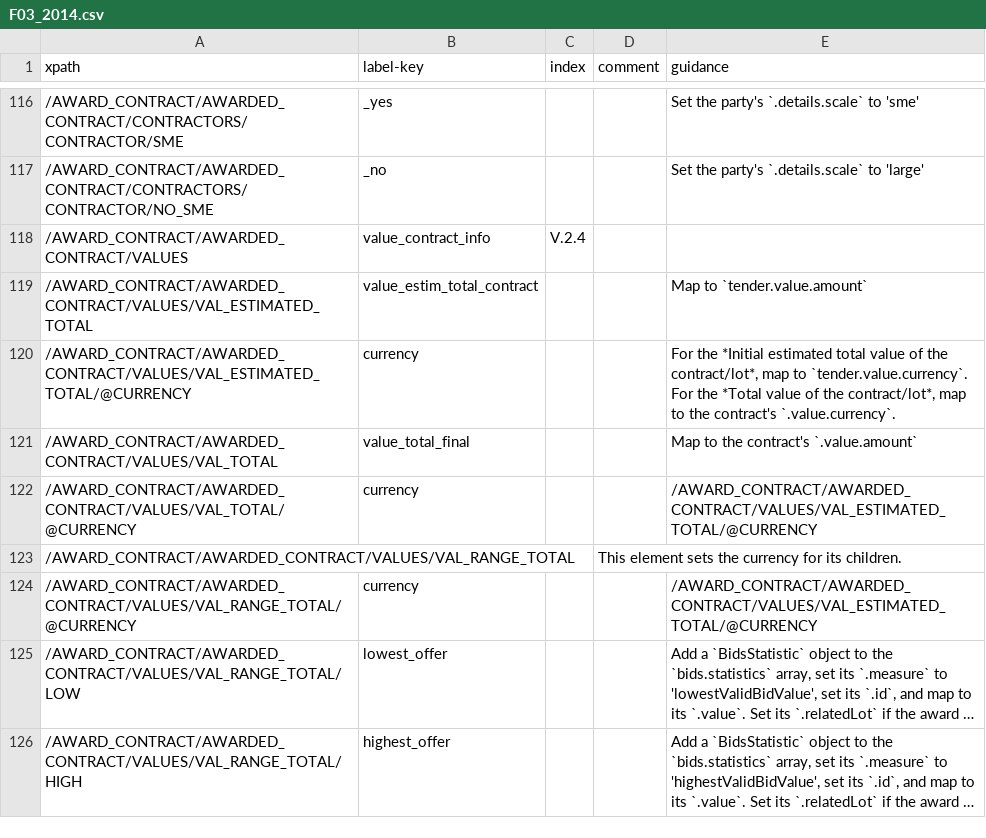
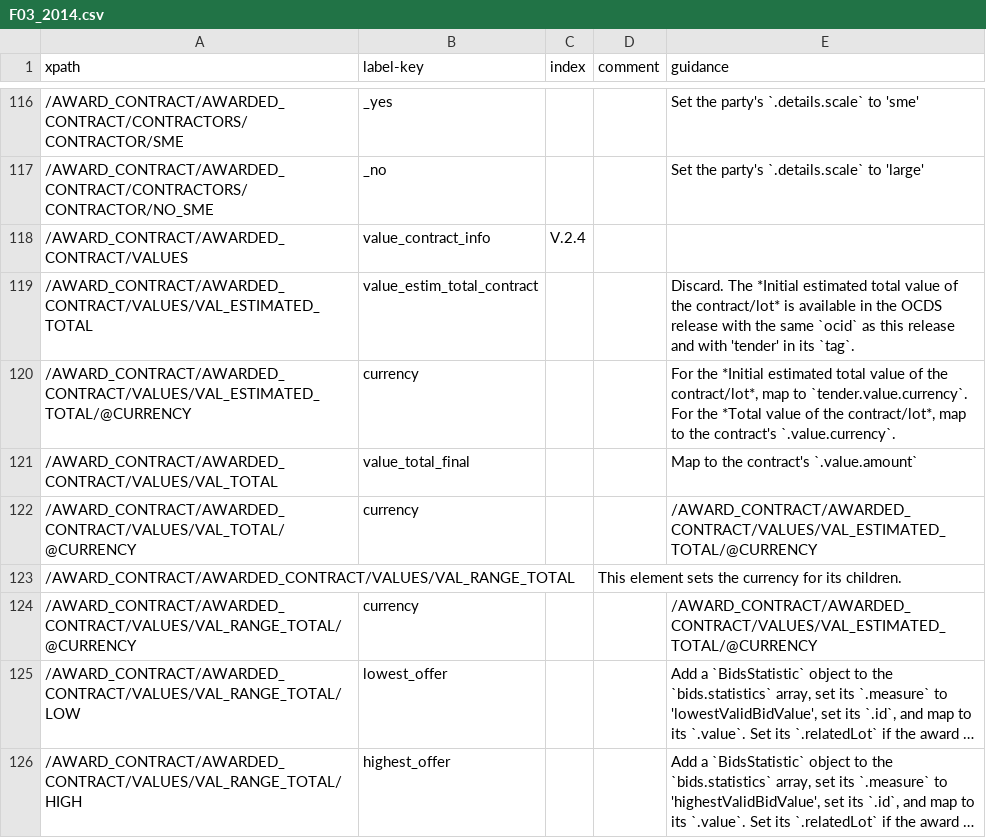
Before and after one commit to open-contracting/european-union-support, a CSV file: output/mapping/F03_2014.csv, drawn as a sheet; only a part is shown, gaps mark what is left out; long unchanged cells end in ….

Commit message:
Avoid overwriting datum from earlier releases

```diff
--- a/output/mapping/F03_2014.csv
+++ b/output/mapping/F03_2014.csv
@@ -118,3 +118,3 @@ xpath,label-key,index,comment,guidance
 /AWARD_CONTRACT/AWARDED_CONTRACT/VALUES,value_contract_info,V.2.4,,""
-/AWARD_CONTRACT/AWARDED_CONTRACT/VALUES/VAL_ESTIMATED_TOTAL,value_estim_total_contract,,,Map to `tender.value.amount`
+/AWARD_CONTRACT/AWARDED_CONTRACT/VALUES/VAL_ESTIMATED_TOTAL,value_estim_total_contract,,,Discard. The *Initial estimated total value of the contract/lot* is available in the OCDS release with the same `ocid` as this release and with 'tender' in its `tag`.
 /AWARD_CONTRACT/AWARDED_CONTRACT/VALUES/VAL_ESTIMATED_TOTAL/@CURRENCY,currency,,,"For the *Initial estimated total value of the contract/lot*, map to `tender.value.currency`. For the *Total value of the contract/lot*, map to the contract's `.value.currency`."
```
Also changed, not shown: output/mapping/F06_2014.csv, output/mapping/F15_2014.csv, 4 other files.
